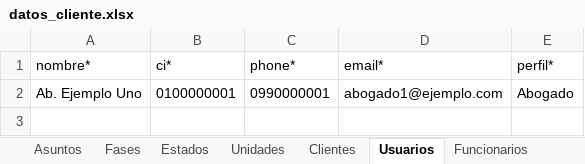
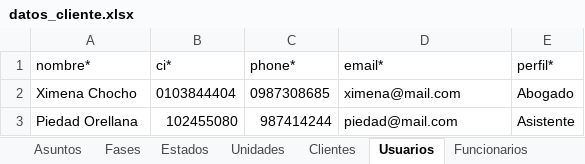
Before and after one commit to luismariovaldiviesos/adlatere_sass, an Excel workbook: plantillas_migracion/datos_cliente.xlsx, sheet Usuarios, drawn as a sheet; values as stored, in another font and other column widths than the file's, no borders; removed rows and columns are numbered as before the commit, all else as after; the diff names each change by its address in the sheet, - before the commit and + after, or states it on an @@ line.

```diff
--- a/plantillas_migracion/datos_cliente.xlsx (sheet Usuarios)
+++ b/plantillas_migracion/datos_cliente.xlsx (sheet Usuarios)
-row 2: Ab. Ejemplo Uno | 0100000001 | 0990000001 | abogado1@ejemplo.com | Abogado
+row 2: Ximena Chocho | 0103844404 | 0987308685 | ximena@mail.com | Abogado
+row 3: Piedad Orellana | 102455080 | 987414244 | piedad@mail.com | Asistente
```
Also changed, not shown: sheet Juicios, sheet Funcionarios, sheet Settings, sheet Clientes, sheet Estados, sheet Procedimientos, 4 more sheets, 14 other files.
